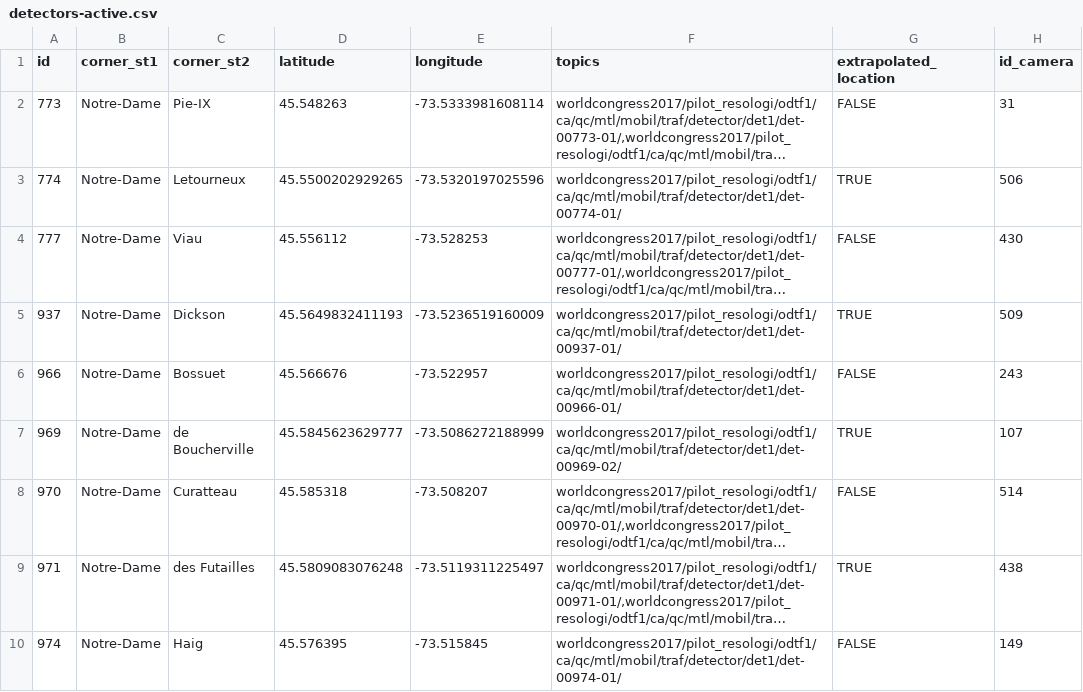
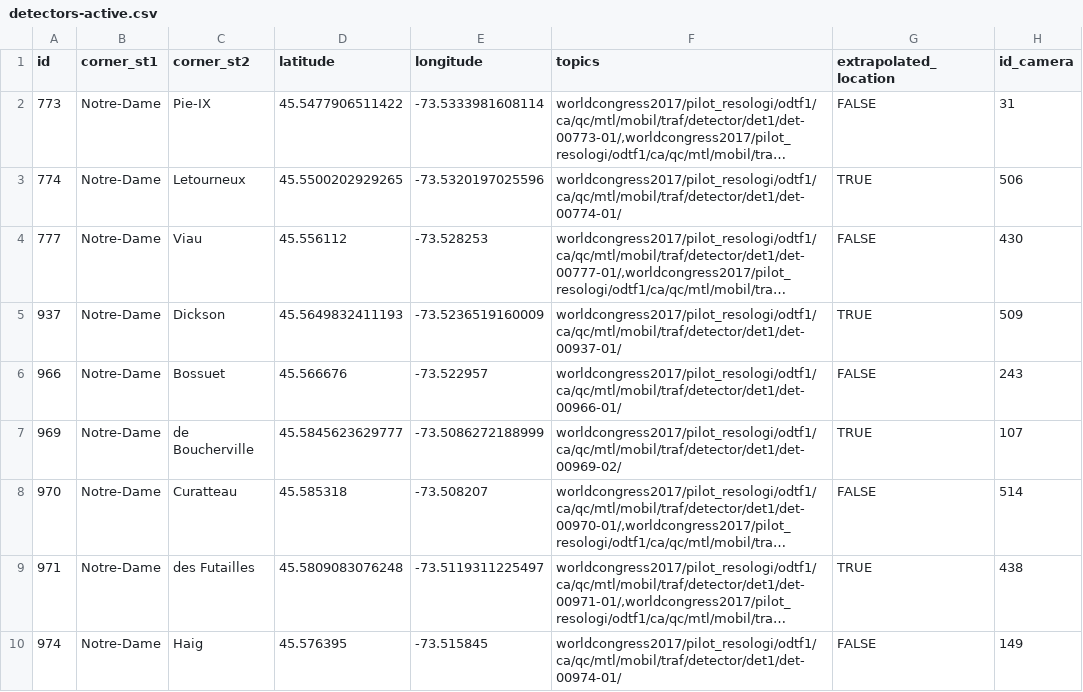
Before and after one commit to jhanmtl/mtl-realtime-traffic-mqtt, a CSV file: data/detectors-active.csv, drawn as a sheet; long unchanged cells end in …; the diff names each change by its address in the sheet, - before the commit and + after, or states it on an @@ line.

Commit message:
adjusted pie-ix lat

```diff
--- a/data/detectors-active.csv
+++ b/data/detectors-active.csv
-D2 (latitude): 45.548263
+D2 (latitude): 45.5477906511422
```
